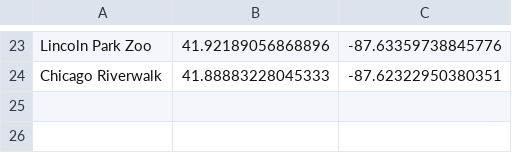
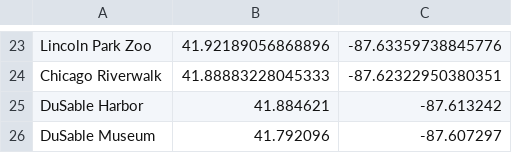
Before and after one commit to sasgithub/Data_Analytics_cs, a CSV file: docs/data/tourist_attractions.csv, drawn as a sheet; only a part is shown, gaps mark what is left out.

Commit message:
Data updates

```diff
--- a/docs/data/tourist_attractions.csv
+++ b/docs/data/tourist_attractions.csv
@@ -24 +24,3 @@ Lincoln Park Zoo,41.92189056868896,-87.63359738845776
 Chicago Riverwalk,41.88883228045333,-87.62322950380351
+DuSable Harbor,41.884621,-87.613242
+DuSable Museum,41.792096,-87.607297
```
Also changed, not shown: 29 other files.
